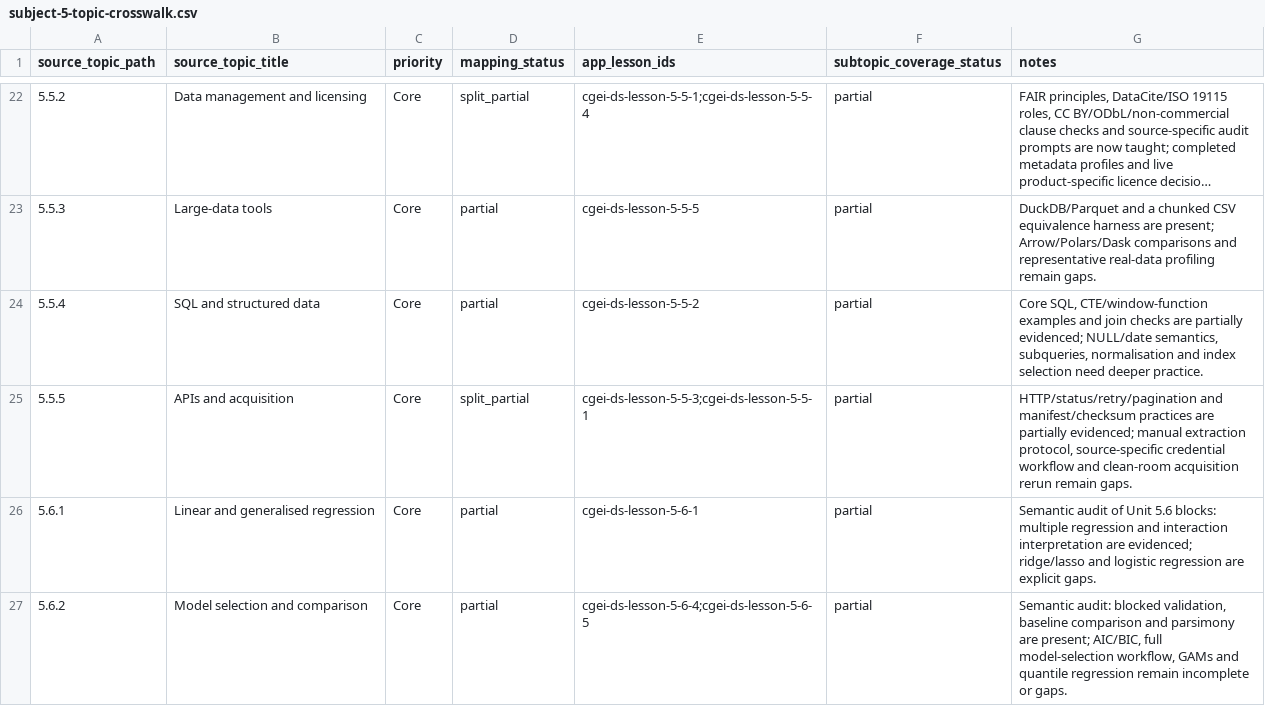
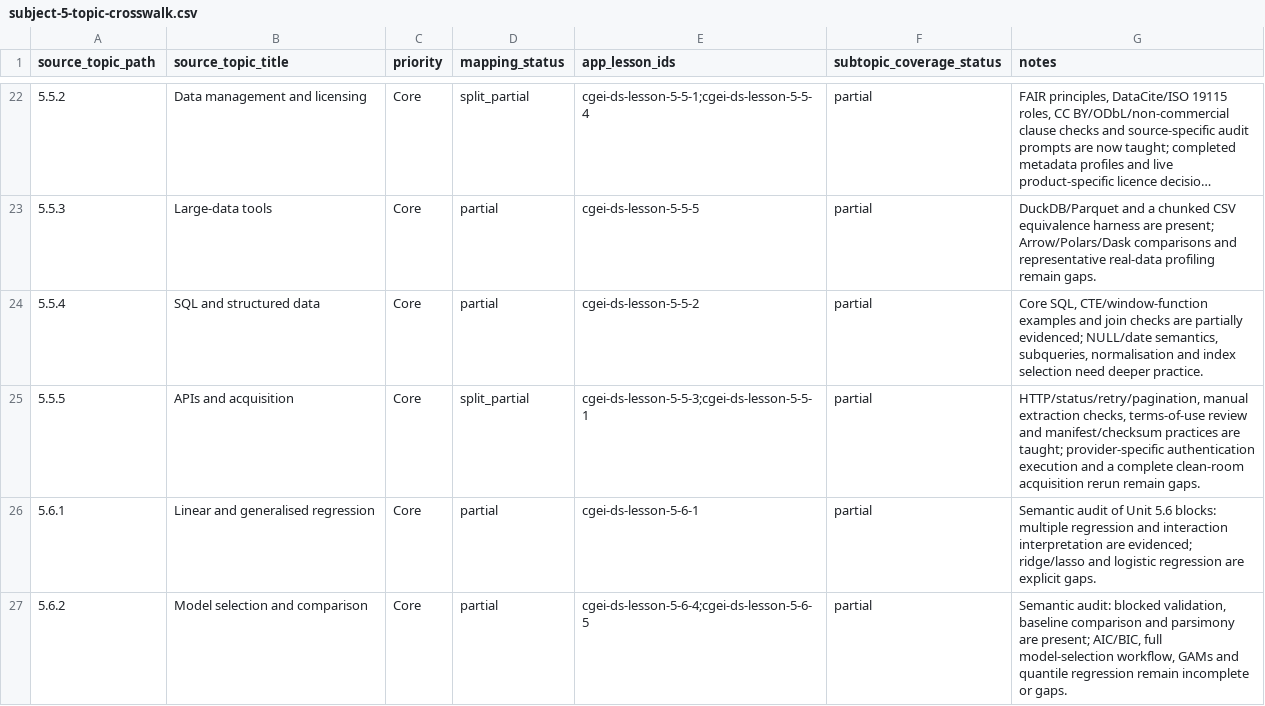
Before and after one commit to musab-shahid/my-study, a CSV file: docs/cgei/subject-5-topic-crosswalk.csv, drawn as a sheet; only a part is shown, gaps mark what is left out; long unchanged cells end in ….

Commit message:
docs(cgei): update API acquisition coverage

```diff
--- a/docs/cgei/subject-5-topic-crosswalk.csv
+++ b/docs/cgei/subject-5-topic-crosswalk.csv
@@ -24,3 +24,3 @@ source_topic_path,source_topic_title,priority,mapping_status,app_lesson_ids,subt
 5.5.4,SQL and structured data,Core,partial,cgei-ds-lesson-5-5-2,partial,"Core SQL, CTE/window-function examples and join checks are partially evidenced; NULL/date semantics, subqueries, normalisation and index selection need deeper practice."
-5.5.5,APIs and acquisition,Core,split_partial,cgei-ds-lesson-5-5-3;cgei-ds-lesson-5-5-1,partial,"HTTP/status/retry/pagination and manifest/checksum practices are partially evidenced; manual extraction protocol, source-specific credential workflow and clean-room acquisition rerun remain gaps."
+5.5.5,APIs and acquisition,Core,split_partial,cgei-ds-lesson-5-5-3;cgei-ds-lesson-5-5-1,partial,"HTTP/status/retry/pagination, manual extraction checks, terms-of-use review and manifest/checksum practices are taught; provider-specific authentication execution and a complete clean-room acquisition rerun remain gaps."
 5.6.1,Linear and generalised regression,Core,partial,cgei-ds-lesson-5-6-1,partial,Semantic audit of Unit 5.6 blocks: multiple regression and interaction interpretation are evidenced; ridge/lasso and logistic regression are explicit gaps.
```
